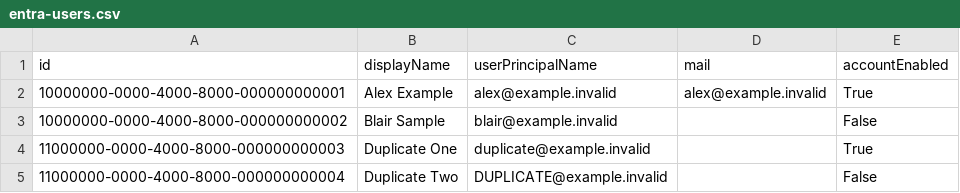
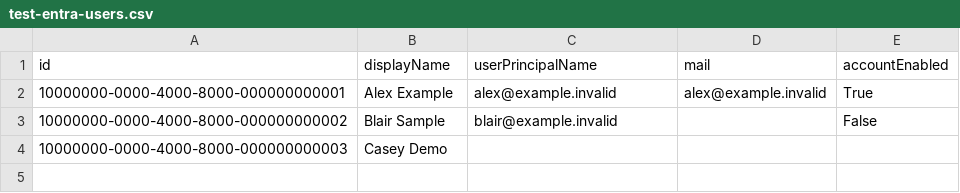
Before and after one commit to ingenite/psu-agent-reference, a CSV file: data/test-entra-users.csv (was data/assignment-comparison/entra-users.csv), drawn as a sheet; removed rows and columns are numbered as before the commit, all else as after; the diff names each change by its address in the sheet, - before the commit and + after, or states it on an @@ line.

```diff
--- a/data/assignment-comparison/entra-users.csv
+++ b/data/test-entra-users.csv
-row 4: 11000000-0000-4000-8000-000000000003 | Duplicate One | duplicate@example.invalid |  | True
-row 5: 11000000-0000-4000-8000-000000000004 | Duplicate Two | DUPLICATE@example.invalid |  | False
+row 4: 10000000-0000-4000-8000-000000000003 | Casey Demo
```
Also changed, not shown: data/cmdb-assets.csv, data/entra-users.csv, 32 other files.
